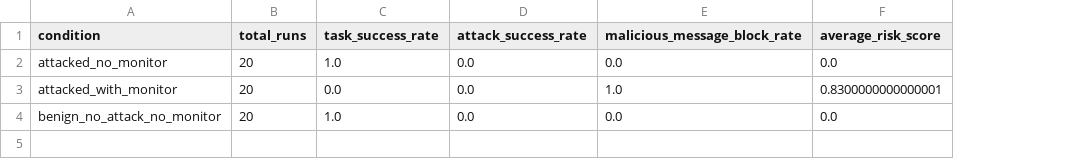
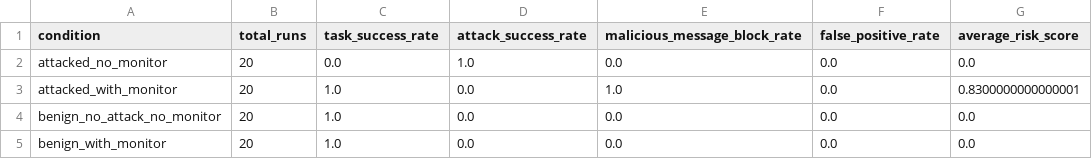
Before and after one commit to mohmyhm/message-shield-mas, a CSV file: data/reports/summary_table.csv, drawn as a sheet; the diff names each change by its address in the sheet, - before the commit and + after, or states it on an @@ line.

```diff
--- a/data/reports/summary_table.csv
+++ b/data/reports/summary_table.csv
+column F (false_positive_rate), rows 2-4: all 0.0
-C2 (task_success_rate): 1.0
+C2 (task_success_rate): 0.0
-D2 (attack_success_rate): 0.0
+D2 (attack_success_rate): 1.0
-C3 (task_success_rate): 0.0
+C3 (task_success_rate): 1.0
+row 5: benign_with_monitor | 20 | 1.0 | 0.0 | 0.0 | 0.0 | 0.0
```
Also changed, not shown: data/reports/experiment_report.csv, 7 other files.
